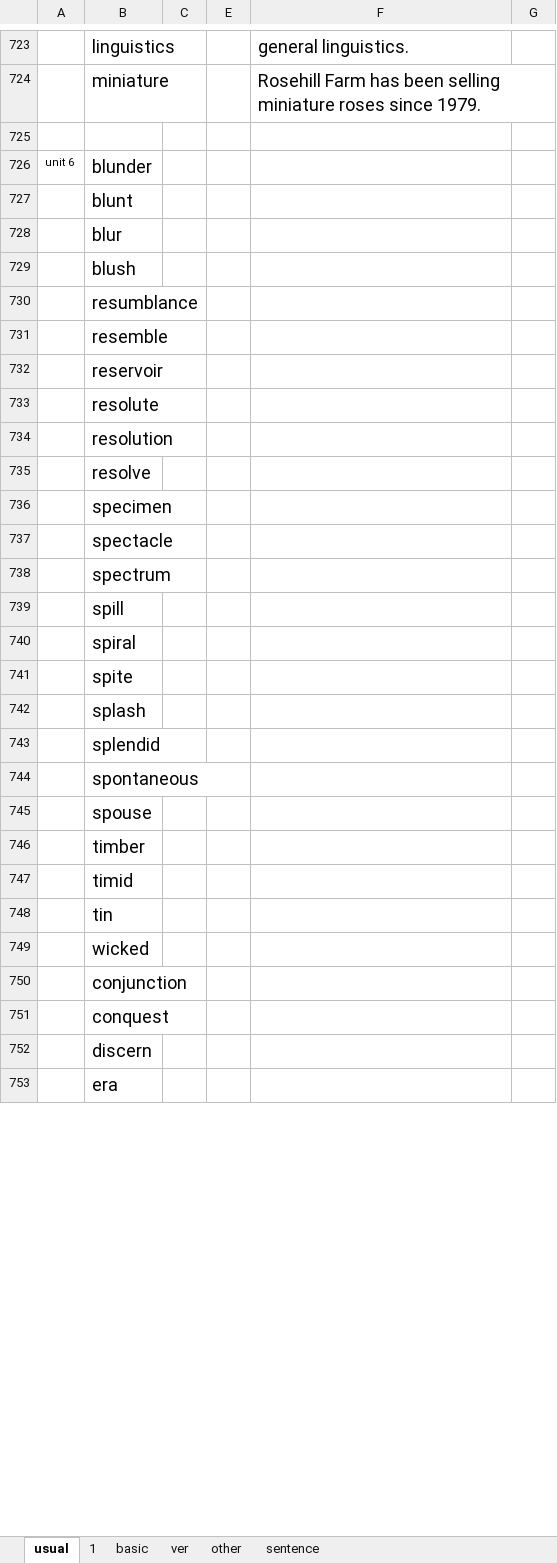
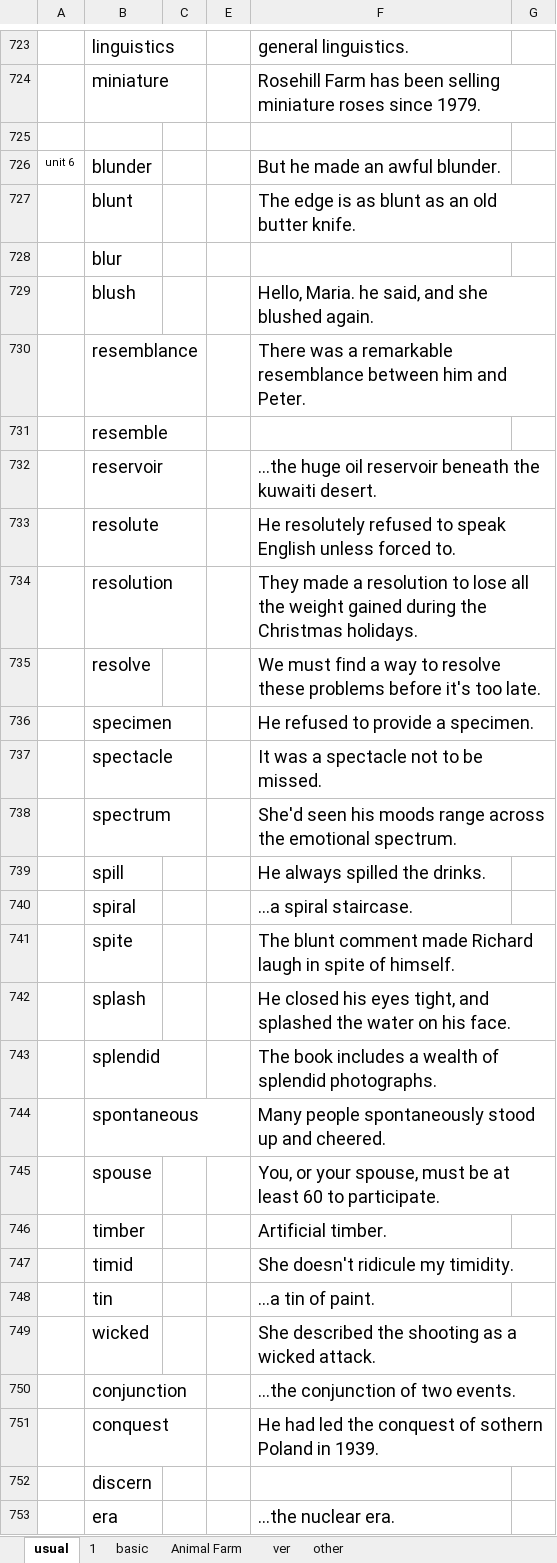
Before and after one commit to yuanlinhu/summary, an Excel workbook: voca.xlsx, sheet usual, drawn as a sheet; only a part is shown, gaps mark what is left out; values as stored, in another font and other column widths than the file's, no borders; removed rows and columns are numbered as before the commit, all else as after; the diff covers the shown part only; the diff names each change by its address in the sheet, - before the commit and + after, or states it on an @@ line.

```diff
--- a/voca.xlsx (sheet usual)
+++ b/voca.xlsx (sheet usual)
-sheet tab: sentence
+sheet tab: Animal Farm
-F726: (empty)
+F726: But he made an awful blunder.
-F727: (empty)
+F727: The edge is as blunt as an old butter knife.
-F729: (empty)
+F729: Hello, Maria. he said, and she blushed again.
-row 730:  | resumblance
+row 730:  | resemblance |  |  | There was a remarkable resemblance between him and Peter.
-F732: (empty)
+F732: ...the huge oil reservoir beneath the kuwaiti desert.
-F733: (empty)
+F733: He resolutely refused to speak English unless forced to.
-F734: (empty)
+F734: They made a resolution to lose all the weight gained during the Christmas holidays.
-F735: (empty)
+F735: We must find a way to resolve these problems before it's too late.
-F736: (empty)
+F736: He refused to provide a specimen.
-F737: (empty)
+F737: It was a spectacle not to be missed.
-F738: (empty)
+F738: She'd seen his moods range across the emotional spectrum.
-F739: (empty)
+F739: He always spilled the drinks.
-F740: (empty)
+F740: ...a spiral staircase.
-F741: (empty)
+F741: The blunt comment made Richard laugh in spite of himself.
-F742: (empty)
+F742: He closed his eyes tight, and splashed the water on his face.
-F743: (empty)
+F743: The book includes a wealth of splendid photographs.
-F744: (empty)
+F744: Many people spontaneously stood up and cheered.
-F745: (empty)
+F745: You, or your spouse, must be at least 60 to participate.
-F746: (empty)
+F746: Artificial timber.
-F747: (empty)
+F747: She doesn't ridicule my timidity.
-F748: (empty)
+F748: ...a tin of paint.
-F749: (empty)
+F749: She described the shooting as a wicked attack.
-F750: (empty)
+F750: ...the conjunction of two events.
-F751: (empty)
+F751: He had led the conquest of sothern Poland in 1939.
-F753: (empty)
+F753: ...the nuclear era.
```
Also changed, not shown: 2 added rows and 8 edited cells elsewhere in this sheet, sheet other, sheet basic, daily.xlsx, 7 other files.
